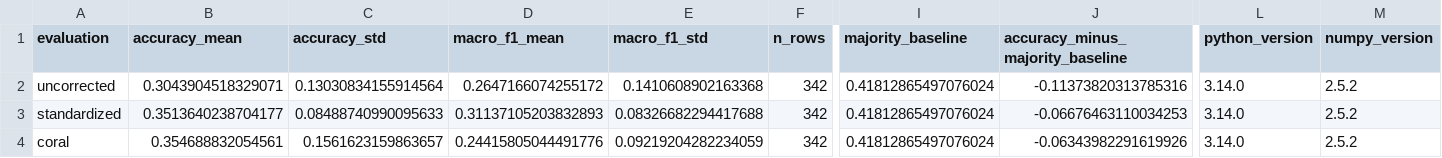
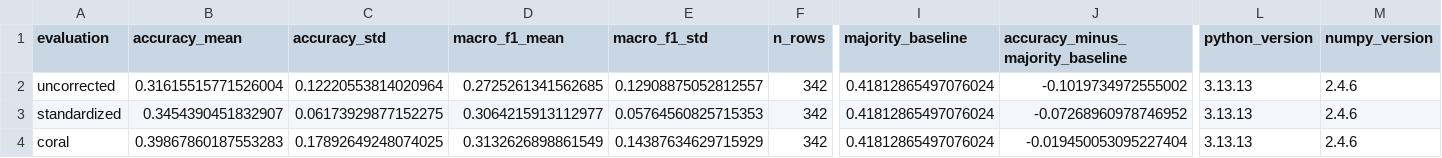
Before and after one commit to huanran-builds/urtc-2026-fouling-transfer, a CSV file: outputs/tables/adaptation_comparison.csv, drawn as a sheet; only a part is shown, gaps mark what is left out; the diff names each change by its address in the sheet, - before the commit and + after, or states it on an @@ line.

```diff
--- a/outputs/tables/adaptation_comparison.csv
+++ b/outputs/tables/adaptation_comparison.csv
-B2 (accuracy_mean): 0.3043904518329071
+B2 (accuracy_mean): 0.31615515771526004
-C2 (accuracy_std): 0.13030834155914564
+C2 (accuracy_std): 0.12220553814020964
-D2 (macro_f1_mean): 0.2647166074255172
+D2 (macro_f1_mean): 0.2725261341562685
-E2 (macro_f1_std): 0.1410608902163368
+E2 (macro_f1_std): 0.12908875052812557
-J2 (accuracy_minus_majority_baseline): -0.11373820313785316
+J2 (accuracy_minus_majority_baseline): -0.1019734972555002
-L2:L4 (python_version): 3.14.0
+L2:L4 (python_version): 3.13.13
-M2:M4 (numpy_version): 2.5.2
+M2:M4 (numpy_version): 2.4.6
-B3 (accuracy_mean): 0.3513640238704177
+B3 (accuracy_mean): 0.3454390451832907
-C3 (accuracy_std): 0.08488740990095633
+C3 (accuracy_std): 0.06173929877152275
-D3 (macro_f1_mean): 0.31137105203832893
+D3 (macro_f1_mean): 0.3064215913112977
-E3 (macro_f1_std): 0.08326682294417688
+E3 (macro_f1_std): 0.05764560825715353
-J3 (accuracy_minus_majority_baseline): -0.06676463110034253
+J3 (accuracy_minus_majority_baseline): -0.07268960978746952
-B4 (accuracy_mean): 0.354688832054561
+B4 (accuracy_mean): 0.39867860187553283
-C4 (accuracy_std): 0.1561623159863657
+C4 (accuracy_std): 0.17892649248074025
-D4 (macro_f1_mean): 0.24415805044491776
+D4 (macro_f1_mean): 0.3132626898861549
-E4 (macro_f1_std): 0.09219204282234059
+E4 (macro_f1_std): 0.14387634629715929
-J4 (accuracy_minus_majority_baseline): -0.06343982291619926
+J4 (accuracy_minus_majority_baseline): -0.019450053095227404
```
Also changed, not shown: outputs/tables/adaptation_fold_metrics.csv, outputs/tables/adaptation_oof_predictions.csv, 7 other files.
